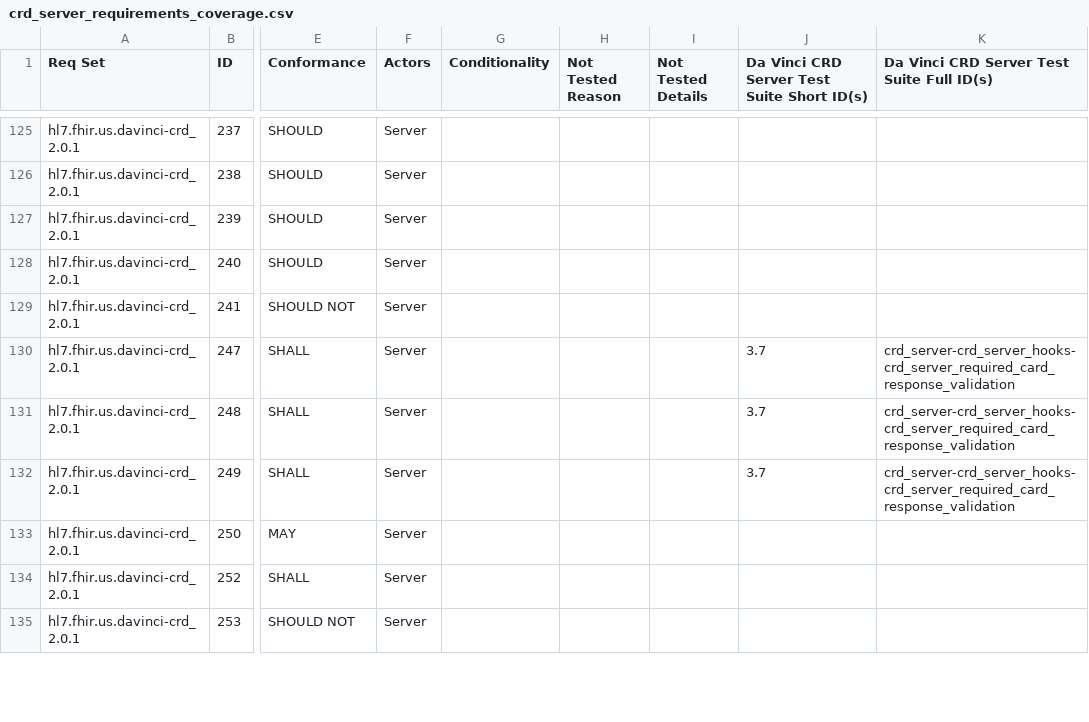
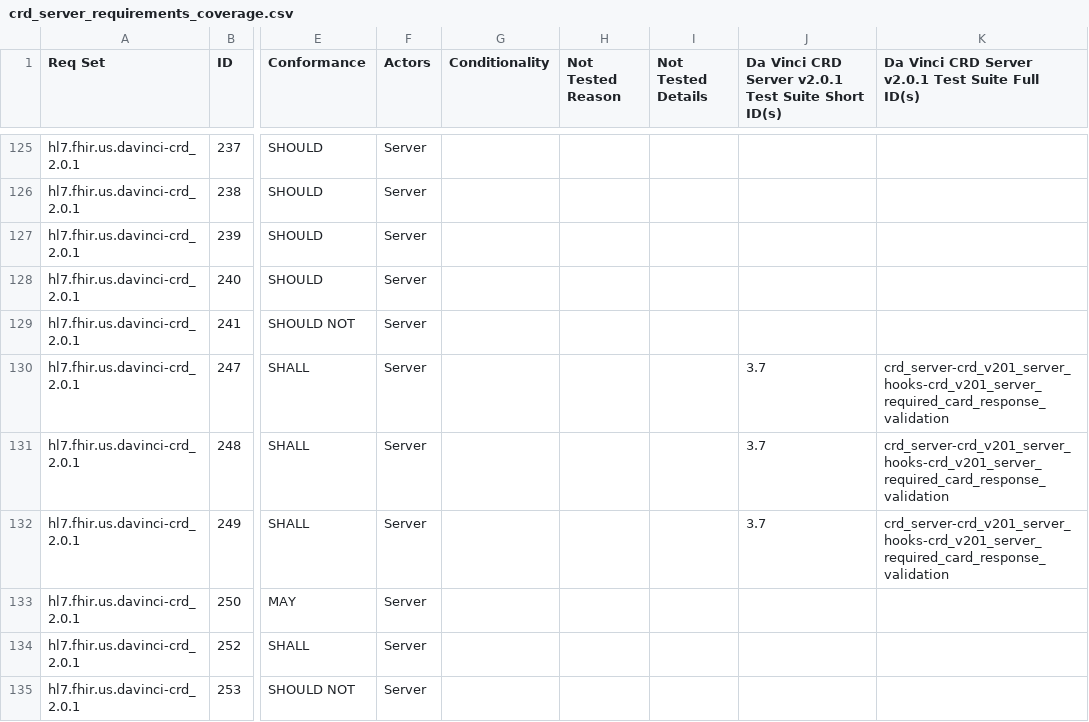
Before and after one commit to inferno-framework/davinci-crd-test-kit, a CSV file: lib/davinci_crd_test_kit/requirements/generated/crd_server_requirements_coverage.csv, drawn as a sheet; only a part is shown, gaps mark what is left out; the diff covers the shown part only; the diff names each change by its address in the sheet, - before the commit and + after, or states it on an @@ line.

Commit message:
clean v2.0.1 requirements from 2.2.0 tests until they can be re-mapped

```diff
--- a/lib/davinci_crd_test_kit/requirements/generated/crd_server_requirements_coverage.csv
+++ b/lib/davinci_crd_test_kit/requirements/generated/crd_server_requirements_coverage.csv
-J1: …CRD Server Test Suite…
+J1: …CRD Server v2.0.1 Test Suite…
-K1: Da Vinci CRD Server Test Suite Full ID(s)
+K1: Da Vinci CRD Server v2.0.1 Test Suite Full ID(s)
-K130:K132: crd_server-crd_server_hooks-crd_server_required_card_response_validation
+K130:K132: crd_server-crd_v201_server_hooks-crd_v201_server_required_card_response_validation
```
Also changed, not shown: 27 edited cells elsewhere in this file, 43 other files.
